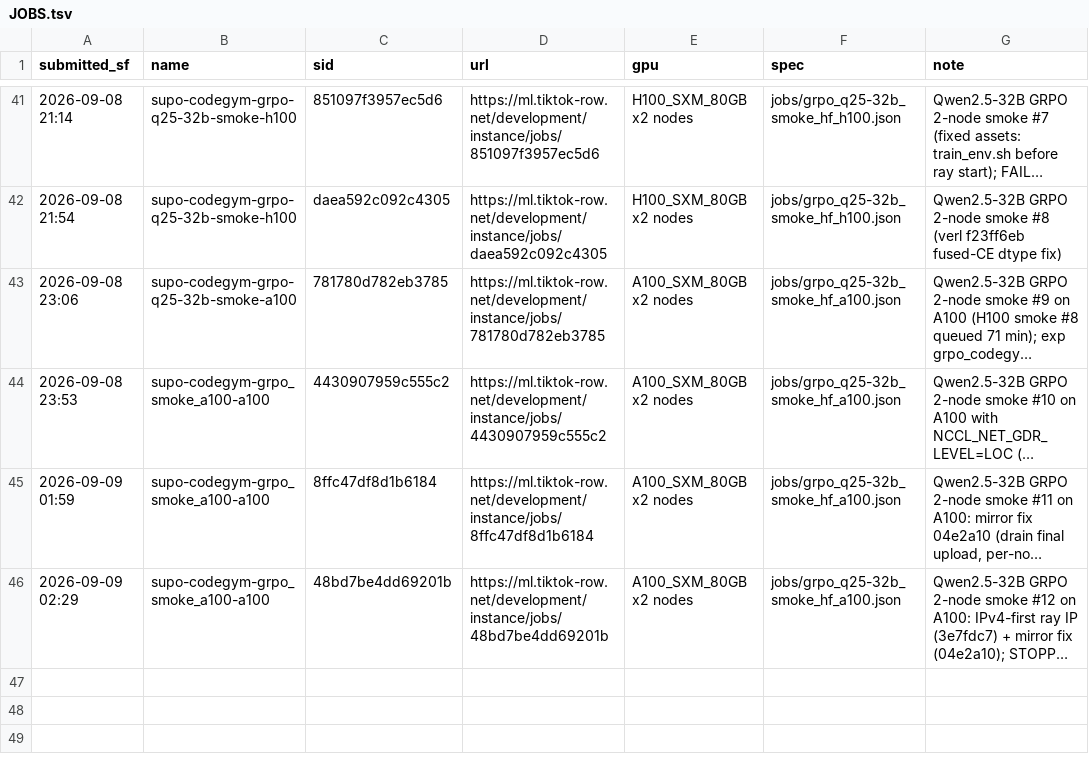
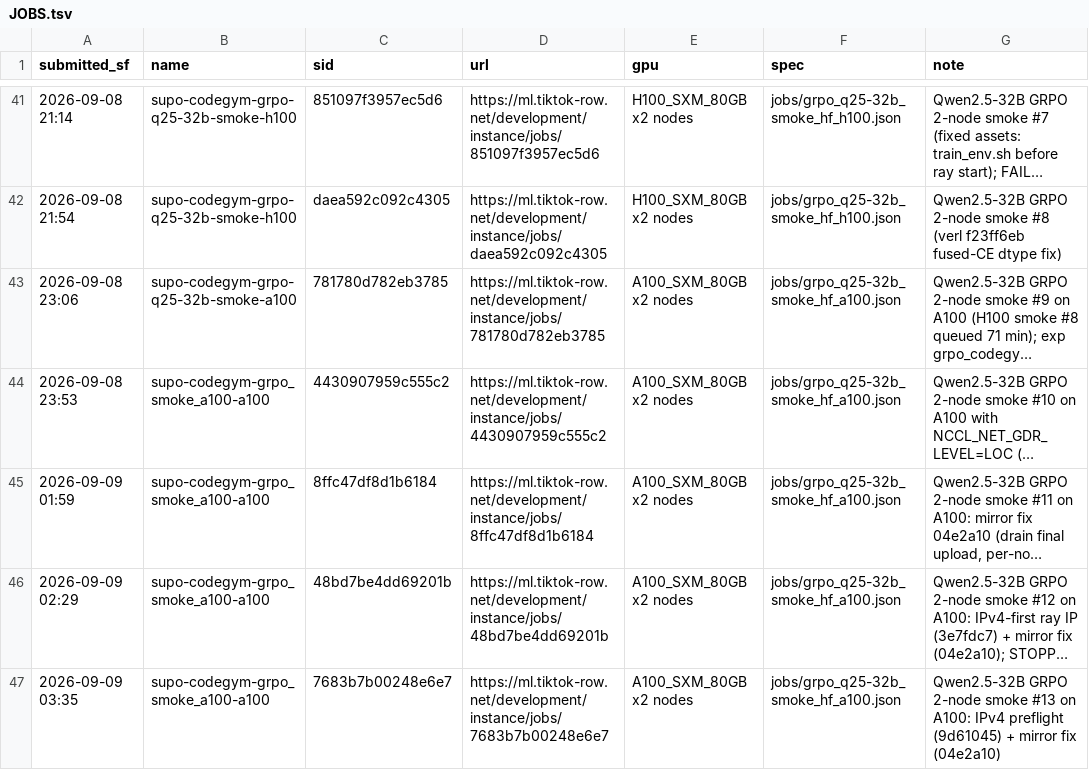
Before and after one commit to RainyFields/supo_codegym, a TSV file: jobs/JOBS.tsv, drawn as a sheet; only a part is shown, gaps mark what is left out; long unchanged cells end in …; the diff names each change by its address in the sheet, - before the commit and + after, or states it on an @@ line.

```diff
--- a/jobs/JOBS.tsv
+++ b/jobs/JOBS.tsv
+row 47: 2026-09-09 03:35 | supo-codegym-grpo_smoke_a100-a100 | 7683b7b00248e6e7 | https://ml.tiktok-row.net/development/instance/jobs/7683b7b00248e6e7 | A100_SXM_80GB x2 nodes | jobs/grpo_q25-32b_smoke_hf_a100.json | Qwen2.5-32B GRPO 2-node smoke #13 on A100: IPv4 preflight (9d61045) + mirror fix (04e2a10)
```
